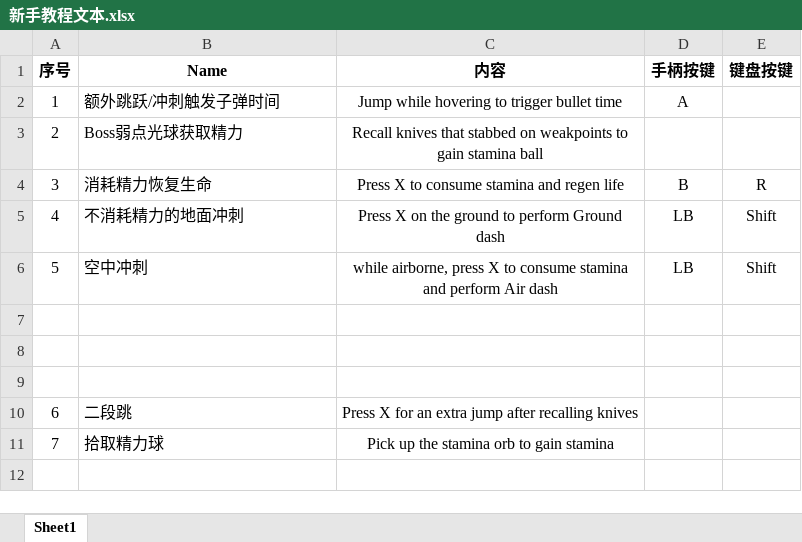
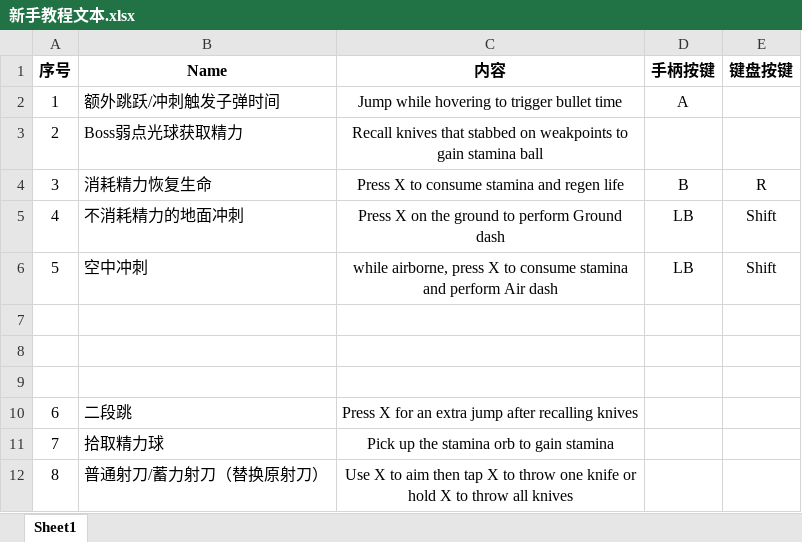
Before and after one commit to JohnTen/Code-Name-Triple-Blade-Horse, an Excel workbook: DesignDocuments/机制、系统、数值/新手教程文本.xlsx, sheet Sheet1, drawn as a sheet; values as stored, in another font and other column widths than the file's, no borders; the diff names each change by its address in the sheet, - before the commit and + after, or states it on an @@ line.

Commit message:
new tutorial

```diff
--- a/DesignDocuments/机制、系统、数值/新手教程文本.xlsx (sheet Sheet1)
+++ b/DesignDocuments/机制、系统、数值/新手教程文本.xlsx (sheet Sheet1)
+row 12: 8 | 普通射刀/蓄力射刀（替换原射刀） | Use X to aim then tap X to throw one knife or hold X to throw all knives
```
